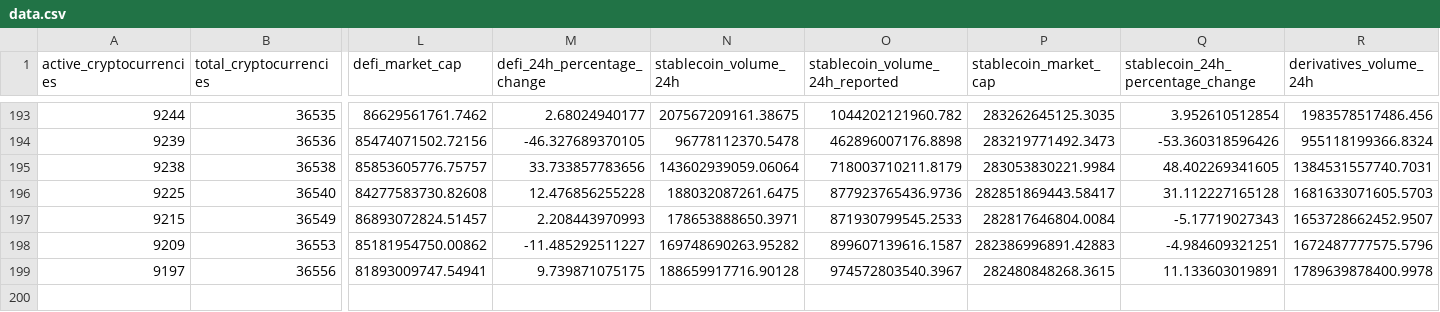
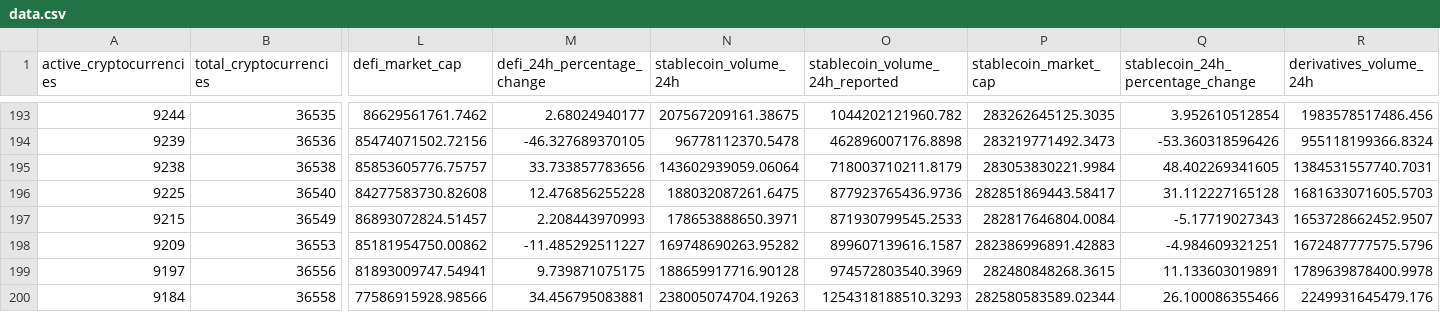
Before and after one commit to jorickdefraine/cmc-quotes-fetcher, a CSV file: data.csv, drawn as a sheet; only a part is shown, gaps mark what is left out; rows hold the shown columns only; the diff names each change by its address in the sheet, - before the commit and + after, or states it on an @@ line.

```diff
--- a/data.csv
+++ b/data.csv
-O199 (stablecoin_volume_24h_reported): 974572803540.3967
+O199 (stablecoin_volume_24h_reported): 974572803540.3969
+row 200: 9184 | 36558 | 77586915928.98566 | 34.456795083881 | 238005074704.19263 | 1254318188510.3293 | 282580583589.02344 | 26.100086355466 | 2249931645479.176
```
